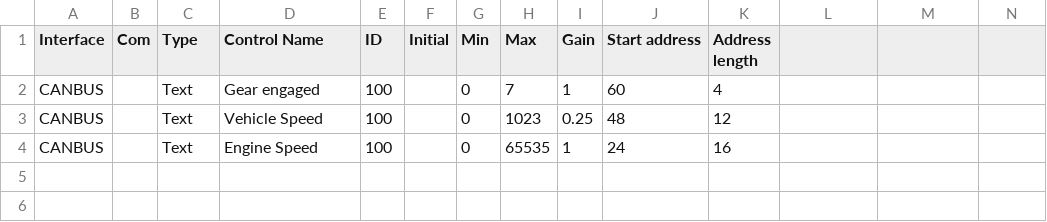
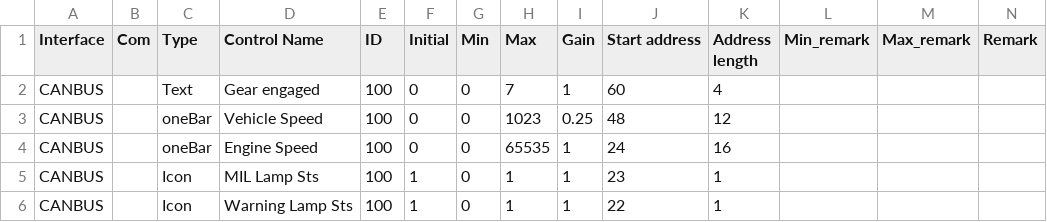
Before and after one commit to biingen/DDS, a CSV file: DDS/bin/Debug/V3 script.csv, drawn as a sheet.

```diff
--- a/DDS/bin/Debug/V3 script.csv
+++ b/DDS/bin/Debug/V3 script.csv
@@ -1,4 +1,6 @@
-Interface,Com,Type,Control Name,ID,Initial,Min,Max,Gain,Start address,Address length
-CANBUS,,Text,Gear engaged,100,,0,7,1,60,4
-CANBUS,,Text,Vehicle Speed,100,,0,1023,0.25,48,12
-CANBUS,,Text,Engine Speed,100,,0,65535,1,24,16
+Interface,Com,Type,Control Name,ID,Initial,Min,Max,Gain,Start address,Address length,Min_remark,Max_remark,Remark
+CANBUS,,Text,Gear engaged,100,0,0,7,1,60,4,,,
+CANBUS,,oneBar,Vehicle Speed,100,0,0,1023,0.25,48,12,,,
+CANBUS,,oneBar,Engine Speed,100,0,0,65535,1,24,16,,,
+CANBUS,,Icon,MIL Lamp Sts,100,1,0,1,1,23,1,,,
+CANBUS,,Icon,Warning Lamp Sts,100,1,0,1,1,22,1,,,
```
Also changed, not shown: 1 other file.
